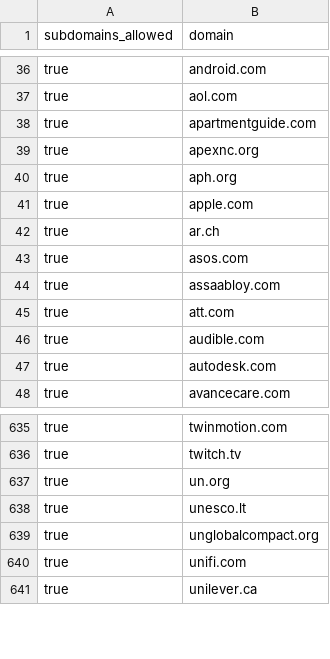
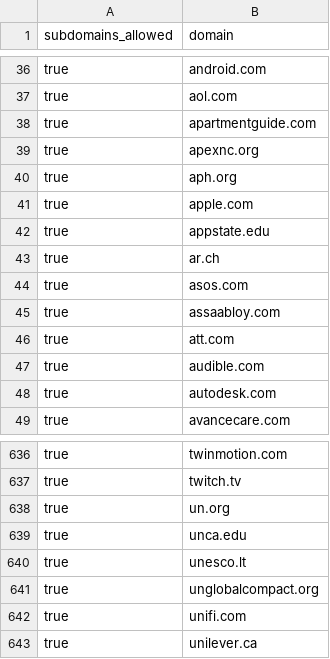
Before and after one commit to WobblyFish/WobblyFish.github.io, a CSV file: my_browser/allow_domain.csv, drawn as a sheet; only a part is shown, gaps mark what is left out.

Commit message:
Update allow_domain.csv

```diff
--- a/my_browser/allow_domain.csv
+++ b/my_browser/allow_domain.csv
@@ -41,2 +41,3 @@
 "true","apple.com"
+"true","appstate.edu"
 "true","ar.ch"
@@ -637,2 +638,3 @@
 "true","un.org"
+"true","unca.edu"
 "true","unesco.lt"
```
